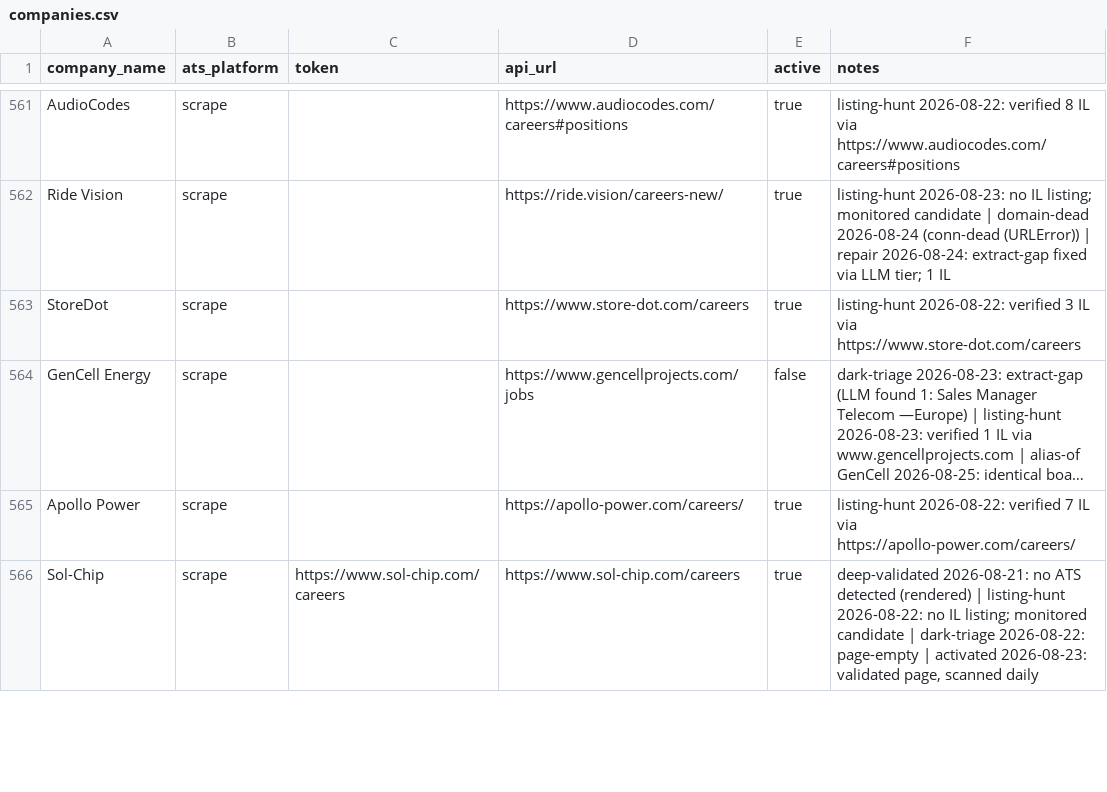
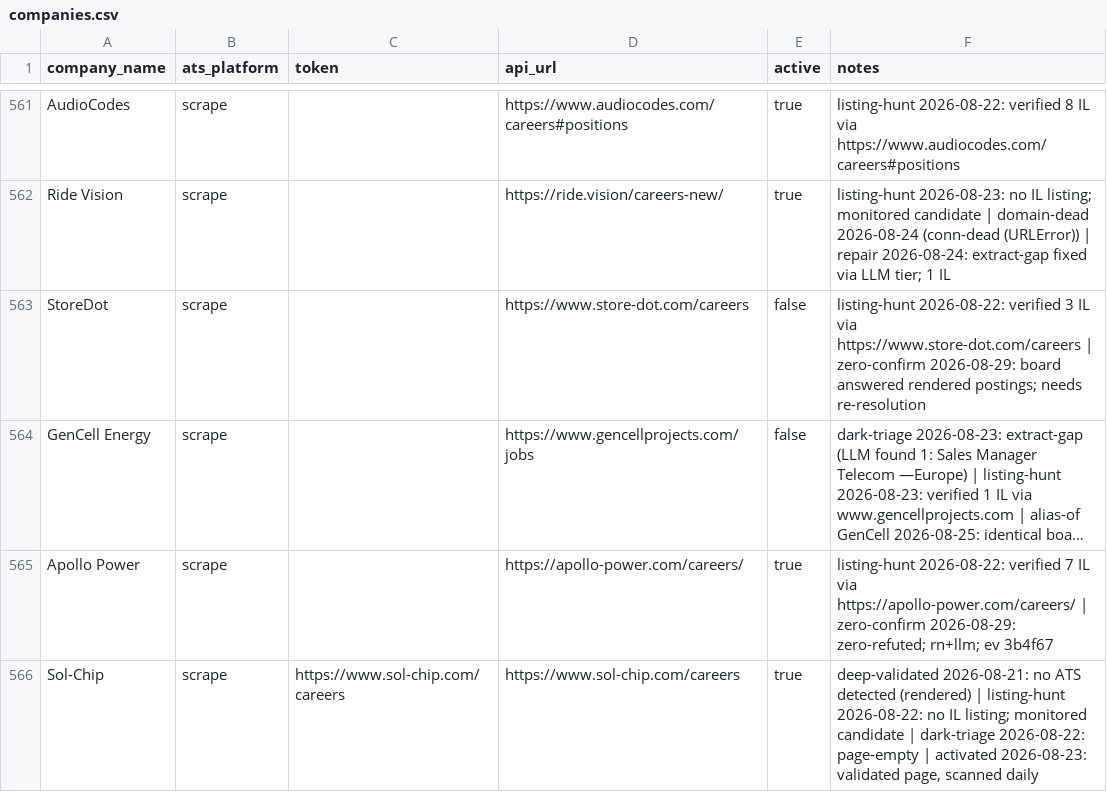
Before and after one commit to AnalystJobsIL/pipeline, a CSV file: companies.csv, drawn as a sheet; only a part is shown, gaps mark what is left out; long unchanged cells end in …; the diff covers the shown part only; the diff names each change by its address in the sheet, - before the commit and + after, or states it on an @@ line.

```diff
--- a/companies.csv
+++ b/companies.csv
-E563 (active): true
+E563 (active): false
-F563 (notes): …via https://www.store-dot.com/careers
+F563 (notes): …via https://www.store-dot.com/careers | zero-confirm 2026-08-29: board answered rendered postings; needs re-resolution
-F565 (notes): …via https://apollo-power.com/careers/
+F565 (notes): …via https://apollo-power.com/careers/ | zero-confirm 2026-08-29: zero-refuted; rn+llm; ev 3b4f67
```
Also changed, not shown: 17 edited cells elsewhere in this file, 5 other files.
